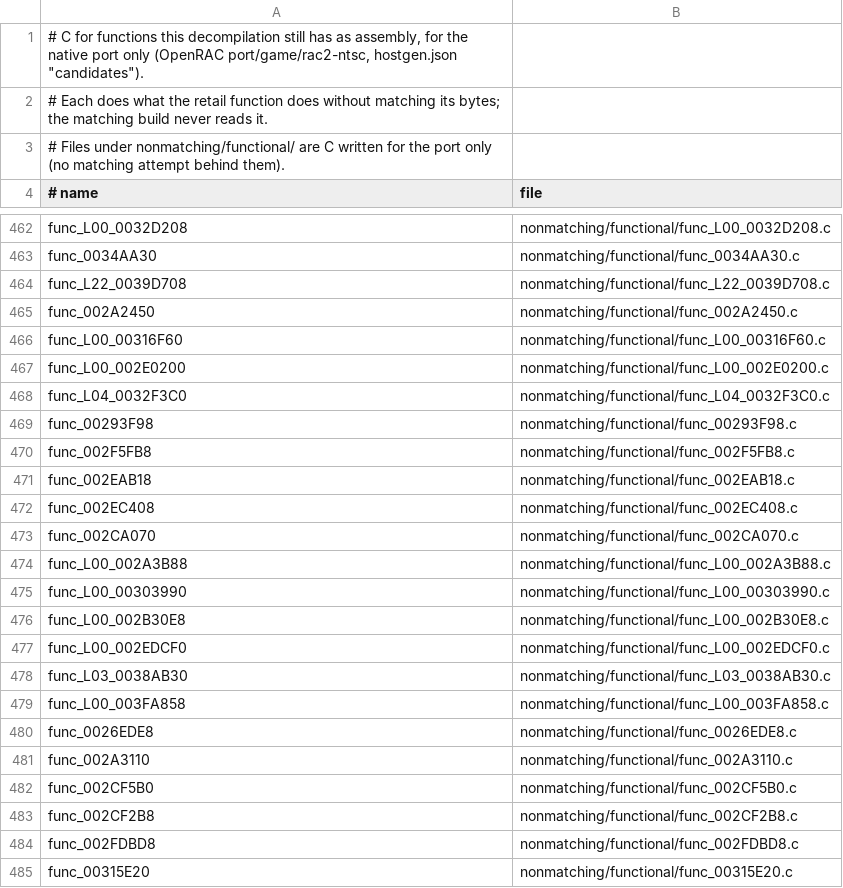
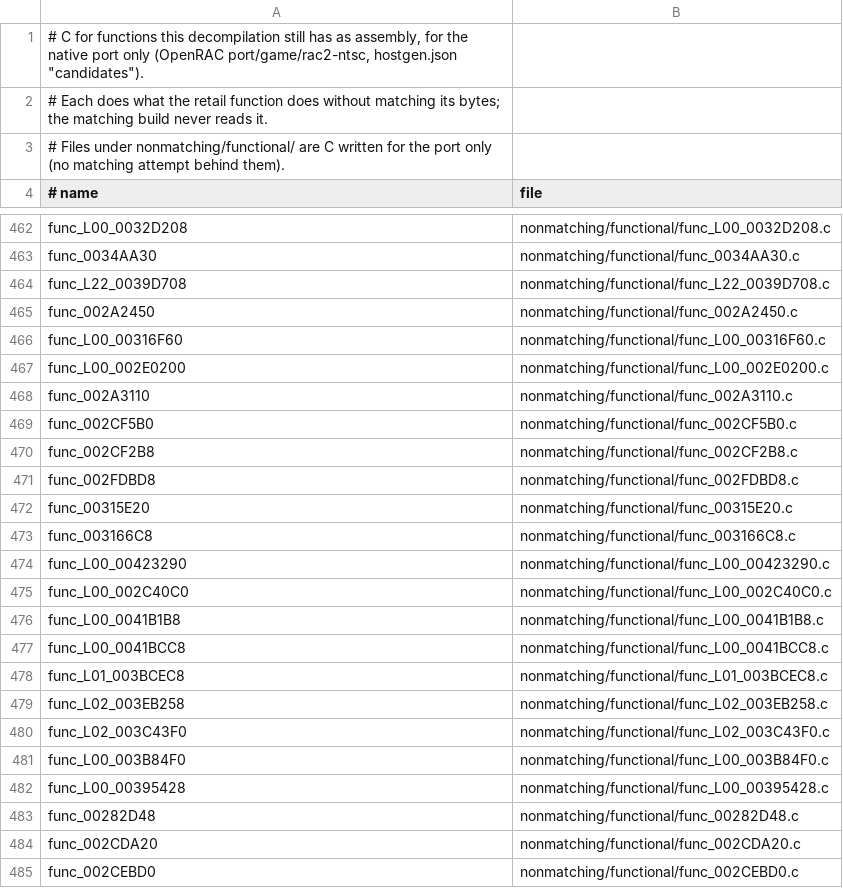
Before and after one commit to OpenRAC/rac2-decomp, a TSV file: nonmatching/functional.tsv, drawn as a sheet; only a part is shown, gaps mark what is left out; the shorter side is filled out with more unchanged rows.

Commit message:
fix(functional): leave the thirteen unchecked loader and loop rows out of the port
The main loops, loaders, FMV player, menu state entry and five more
rows the gate cannot compare changed play in six levels' tours against
the translated assembly (positions drift from a few hundred ticks in).
Their files stay for a later check; the port runs their assembly again.

```diff
--- a/nonmatching/functional.tsv
+++ b/nonmatching/functional.tsv
@@ -467,15 +467,2 @@ func_L00_00316F60	nonmatching/functional/func_L00_00316F60.c
 func_L00_002E0200	nonmatching/functional/func_L00_002E0200.c
-func_L04_0032F3C0	nonmatching/functional/func_L04_0032F3C0.c
-func_00293F98	nonmatching/functional/func_00293F98.c
-func_002F5FB8	nonmatching/functional/func_002F5FB8.c
-func_002EAB18	nonmatching/functional/func_002EAB18.c
-func_002EC408	nonmatching/functional/func_002EC408.c
-func_002CA070	nonmatching/functional/func_002CA070.c
-func_L00_002A3B88	nonmatching/functional/func_L00_002A3B88.c
-func_L00_00303990	nonmatching/functional/func_L00_00303990.c
-func_L00_002B30E8	nonmatching/functional/func_L00_002B30E8.c
-func_L00_002EDCF0	nonmatching/functional/func_L00_002EDCF0.c
-func_L03_0038AB30	nonmatching/functional/func_L03_0038AB30.c
-func_L00_003FA858	nonmatching/functional/func_L00_003FA858.c
-func_0026EDE8	nonmatching/functional/func_0026EDE8.c
 func_002A3110	nonmatching/functional/func_002A3110.c
```
